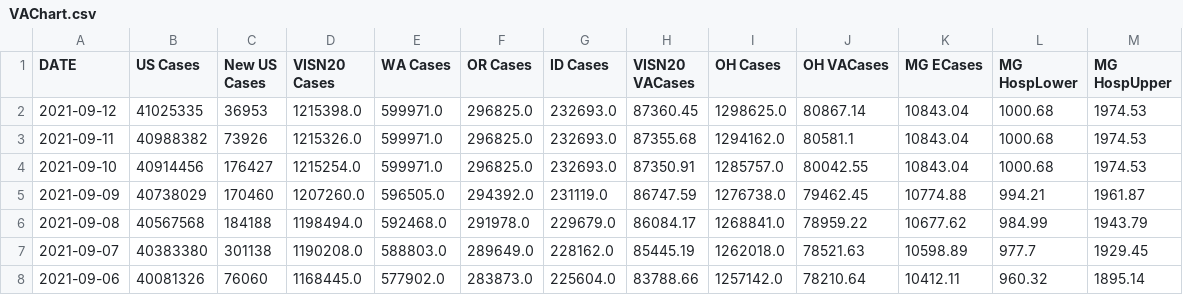
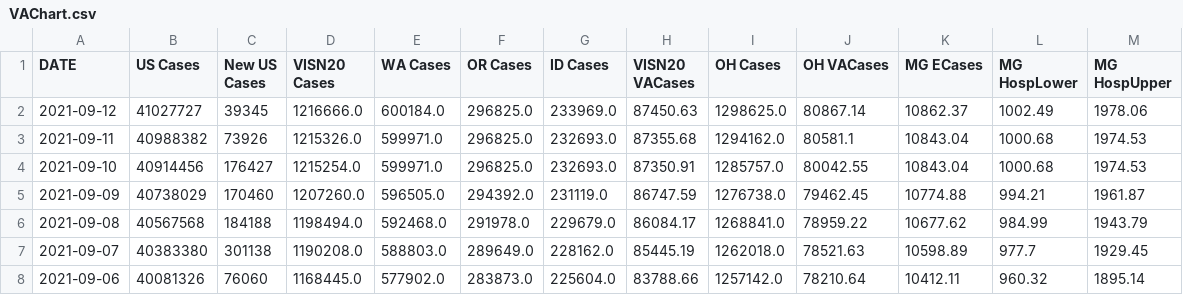
Before and after one commit to trebbag/VACovid, a CSV file: VAChart.csv, drawn as a sheet; only a part is shown; the diff names each change by its address in the sheet, - before the commit and + after, or states it on an @@ line.

```diff
--- a/VAChart.csv
+++ b/VAChart.csv
-B2 (US Cases): 41025335
+B2 (US Cases): 41027727
-C2 (New US Cases): 36953
+C2 (New US Cases): 39345
-D2 (VISN20 Cases): 1215398.0
+D2 (VISN20 Cases): 1216666.0
-E2 (WA Cases): 599971.0
+E2 (WA Cases): 600184.0
-G2 (ID Cases): 232693.0
+G2 (ID Cases): 233969.0
-H2 (VISN20 VACases): 87360.45
+H2 (VISN20 VACases): 87450.63
-K2 (MG ECases): 10843.04
+K2 (MG ECases): 10862.37
-L2 (MG HospLower): 1000.68
+L2 (MG HospLower): 1002.49
-M2 (MG HospUpper): 1974.53
+M2 (MG HospUpper): 1978.06
```
Also changed, not shown: CCTVAChart2.csv, CountyVACOVID.csv.
